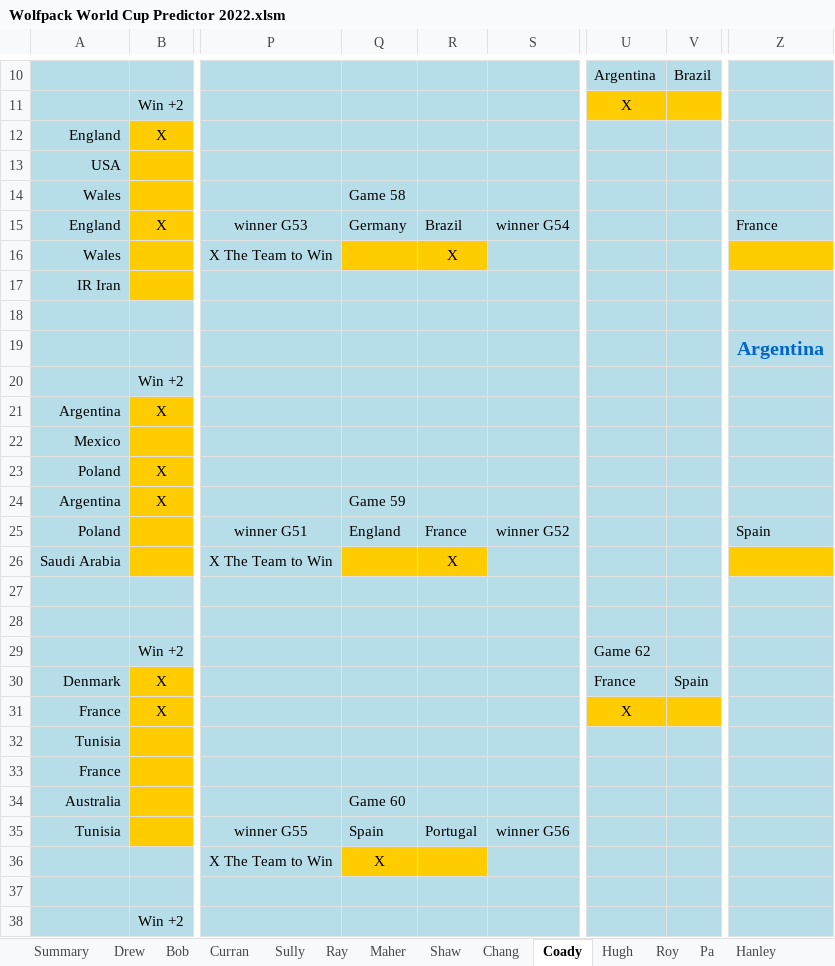
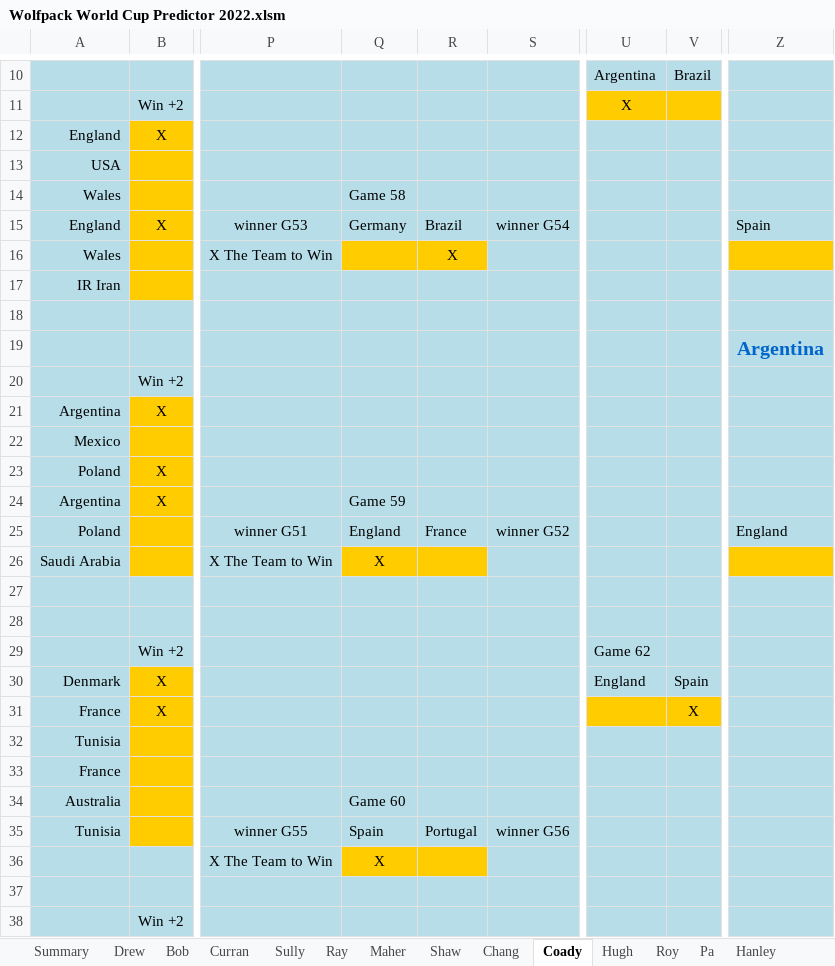
Before and after one commit to andrew-mcinerney/world-cup, an Excel workbook: files/Wolfpack World Cup Predictor 2022.xlsm, sheet Coady, drawn as a sheet; only a part is shown, gaps mark what is left out; values as stored, in another font and other column widths than the file's, no borders; charts and pictures and conditional formats not drawn; the diff names each change by its address in the sheet, - before the commit and + after, or states it on an @@ line.

```diff
--- a/files/Wolfpack World Cup Predictor 2022.xlsm (sheet Coady)
+++ b/files/Wolfpack World Cup Predictor 2022.xlsm (sheet Coady)
-Z15: France
+Z15: Spain
-Z25: Spain
+Z25: England
-Q26: (empty)
+Q26: X
-R26: X
+R26: (empty)
-U30: France
+U30: England
-U31: X
+U31: (empty)
-V31: (empty)
+V31: X
```
Also changed, not shown: sheet Shaw, 46 other files.
